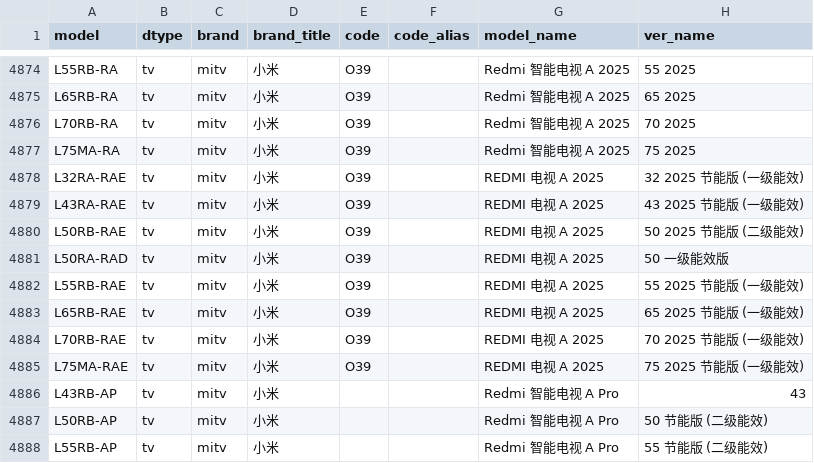
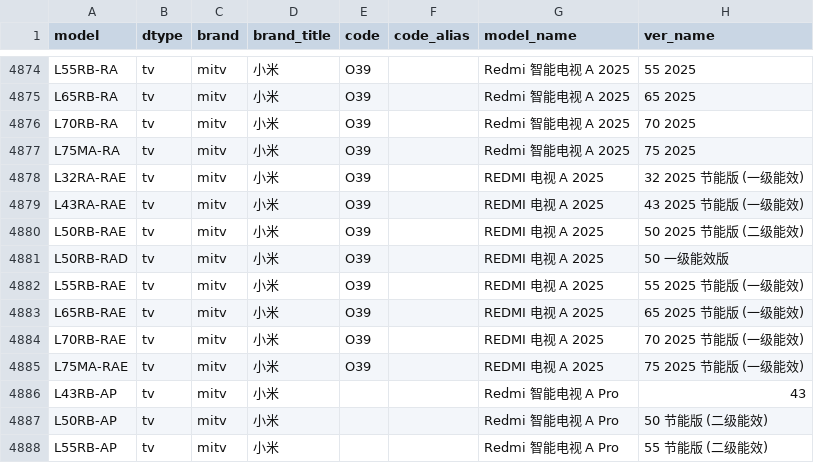
Before and after one commit to YuleBest/MobileModels-csv, a CSV file: models.csv, drawn as a sheet; only a part is shown, gaps mark what is left out.

```diff
--- a/models.csv
+++ b/models.csv
@@ -4880,3 +4880,3 @@ L43RA-RAE,tv,mitv,小米,O39,,REDMI 电视 A 2025,43 2025 节能版 (一级能
 L50RB-RAE,tv,mitv,小米,O39,,REDMI 电视 A 2025,50 2025 节能版 (二级能效)
-L50RA-RAD,tv,mitv,小米,O39,,REDMI 电视 A 2025,50 一级能效版
+L50RB-RAD,tv,mitv,小米,O39,,REDMI 电视 A 2025,50 一级能效版
 L55RB-RAE,tv,mitv,小米,O39,,REDMI 电视 A 2025,55 2025 节能版 (一级能效)
```
Also changed, not shown: 1 other file.
